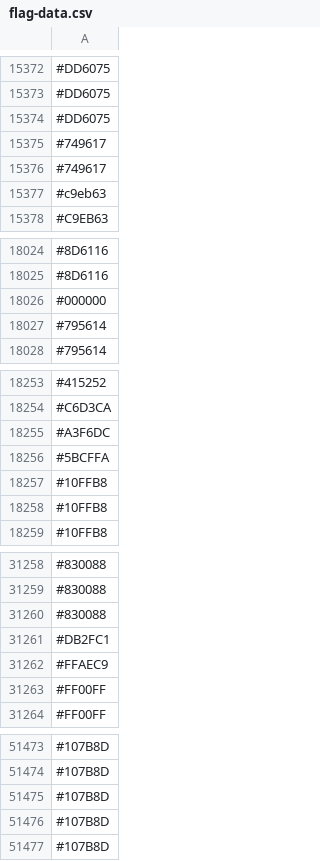
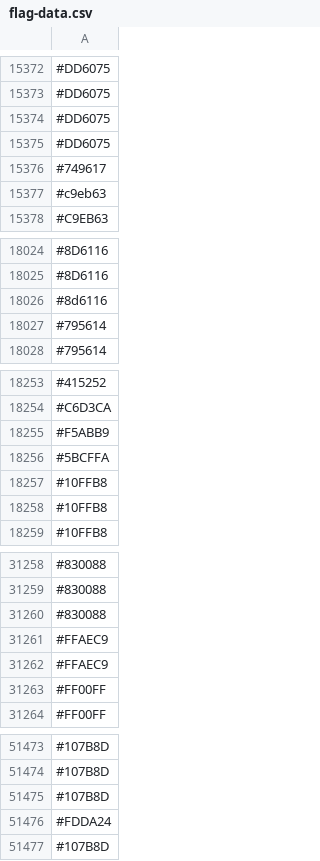
Before and after one commit to capsuleman/dirtybiology-flag-versioning, a CSV file: flag-data.csv, drawn as a sheet; only a part is shown, gaps mark what is left out; removed rows and columns are numbered as before the commit, all else as after; the diff covers the shown part only; the diff names each change by its address in the sheet, - before the commit and + after, or states it on an @@ line.

Commit message:
:camera_flash: Update flag data

```diff
--- a/flag-data.csv
+++ b/flag-data.csv
-row 15375: #749617
+row 15375: #DD6075
-row 18026: #000000
+row 18026: #8d6116
-row 18255: #A3F6DC
+row 18255: #F5ABB9
-row 31261: #DB2FC1
+row 31261: #FFAEC9
-row 51476: #107B8D
+row 51476: #FDDA24
```
Also changed, not shown: 11 added rows, 11 removed rows, 3 moved rows and 3 edited cells elsewhere in this file.
